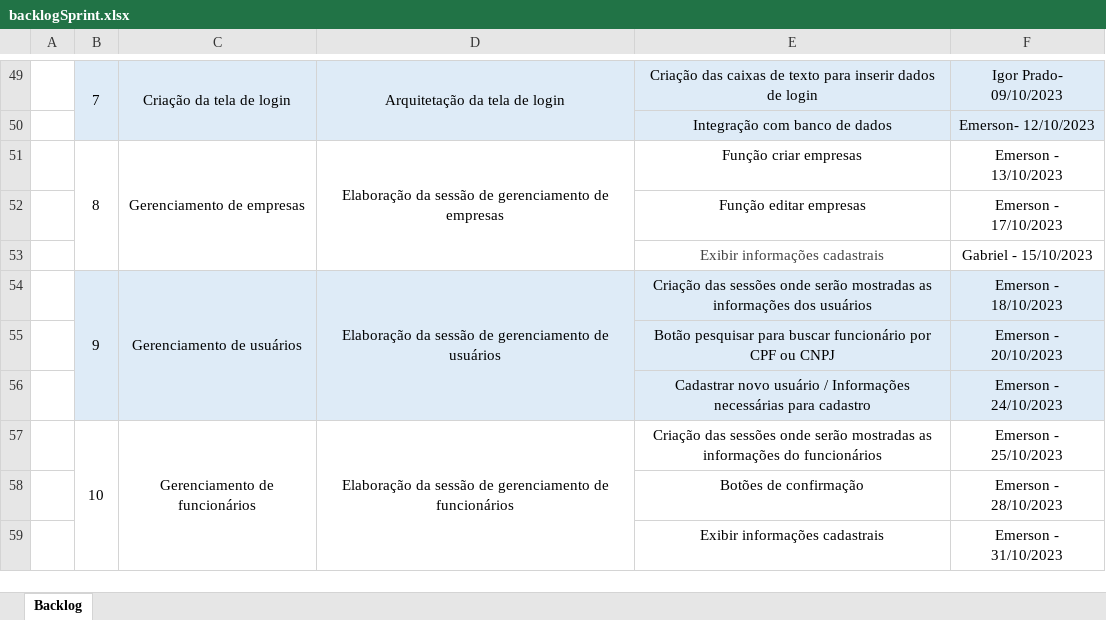
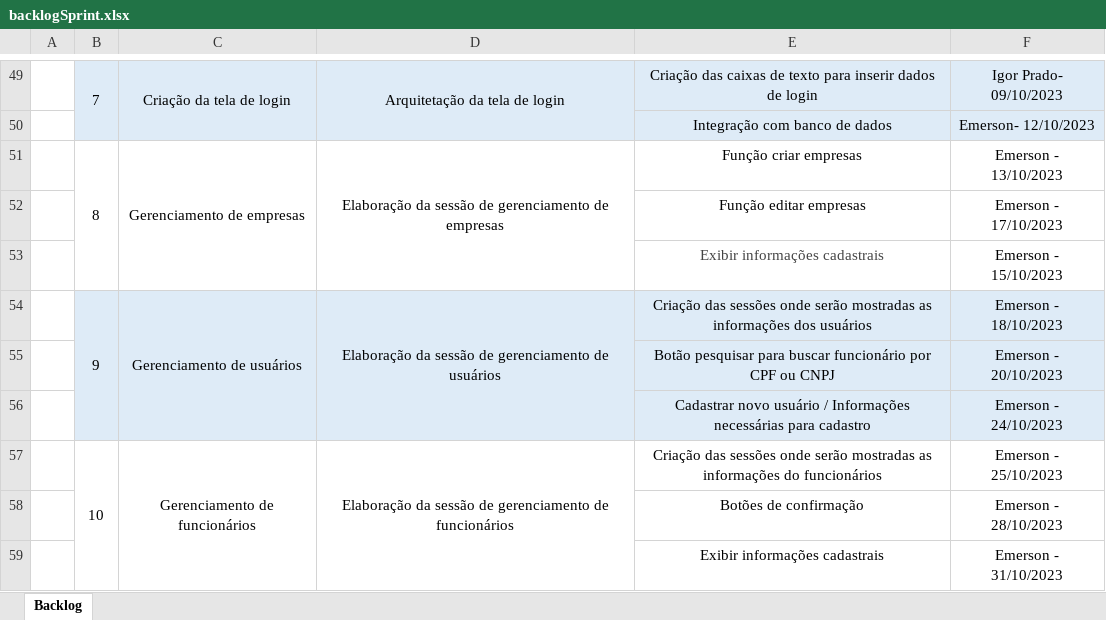
Before and after one commit to FilhoDeEmer/PIMIV-DESKTOP, an Excel workbook: Arquivos e Sprints/backlogSprint.xlsx, sheet Backlog, drawn as a sheet; only a part is shown, gaps mark what is left out; values as stored, in another font and other column widths than the file's, no borders; the diff names each change by its address in the sheet, - before the commit and + after, or states it on an @@ line.

Commit message:
update backlog

```diff
--- a/Arquivos e Sprints/backlogSprint.xlsx (sheet Backlog)
+++ b/Arquivos e Sprints/backlogSprint.xlsx (sheet Backlog)
-F53: Gabriel - 15/10/2023
+F53: Emerson - 15/10/2023
```
